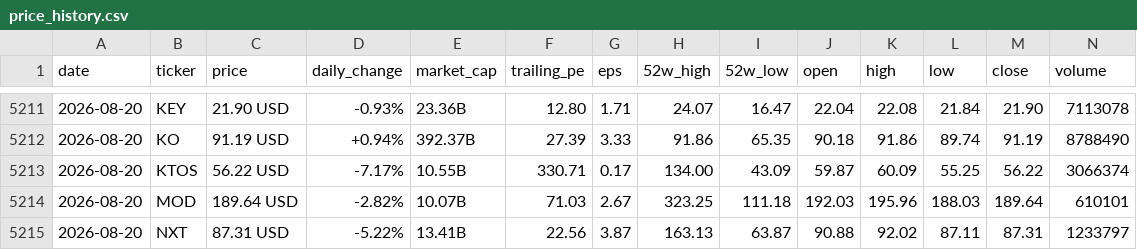
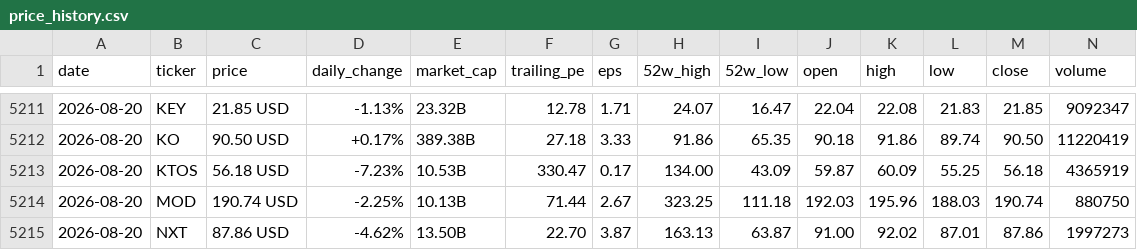
Before and after one commit to parkjunhee0510/pkrich, a CSV file: output/data/price_history.csv, drawn as a sheet; only a part is shown, gaps mark what is left out; the diff covers the shown part only.

```diff
--- a/output/data/price_history.csv
+++ b/output/data/price_history.csv
@@ -5211,5 +5211,5 @@ date,ticker,price,daily_change,market_cap,trailing_pe,eps,52w_high,52w_low,open,
-2026-08-20,KEY,21.90 USD,-0.93%,23.36B,12.80,1.71,24.07,16.47,22.04,22.08,21.84,21.90,7113078
-2026-08-20,KO,91.19 USD,+0.94%,392.37B,27.39,3.33,91.86,65.35,90.18,91.86,89.74,91.19,8788490
-2026-08-20,KTOS,56.22 USD,-7.17%,10.55B,330.71,0.17,134.00,43.09,59.87,60.09,55.25,56.22,3066374
-2026-08-20,MOD,189.64 USD,-2.82%,10.07B,71.03,2.67,323.25,111.18,192.03,195.96,188.03,189.64,610101
-2026-08-20,NXT,87.31 USD,-5.22%,13.41B,22.56,3.87,163.13,63.87,90.88,92.02,87.11,87.31,1233797
+2026-08-20,KEY,21.85 USD,-1.13%,23.32B,12.78,1.71,24.07,16.47,22.04,22.08,21.83,21.85,9092347
+2026-08-20,KO,90.50 USD,+0.17%,389.38B,27.18,3.33,91.86,65.35,90.18,91.86,89.74,90.50,11220419
+2026-08-20,KTOS,56.18 USD,-7.23%,10.53B,330.47,0.17,134.00,43.09,59.87,60.09,55.25,56.18,4365919
+2026-08-20,MOD,190.74 USD,-2.25%,10.13B,71.44,2.67,323.25,111.18,192.03,195.96,188.03,190.74,880750
+2026-08-20,NXT,87.86 USD,-4.62%,13.50B,22.70,3.87,163.13,63.87,91.00,92.02,87.01,87.86,1997273
```
Also changed, not shown: 1 added row, 1 removed row and 113 edited cells elsewhere in this file, 52 other files.
